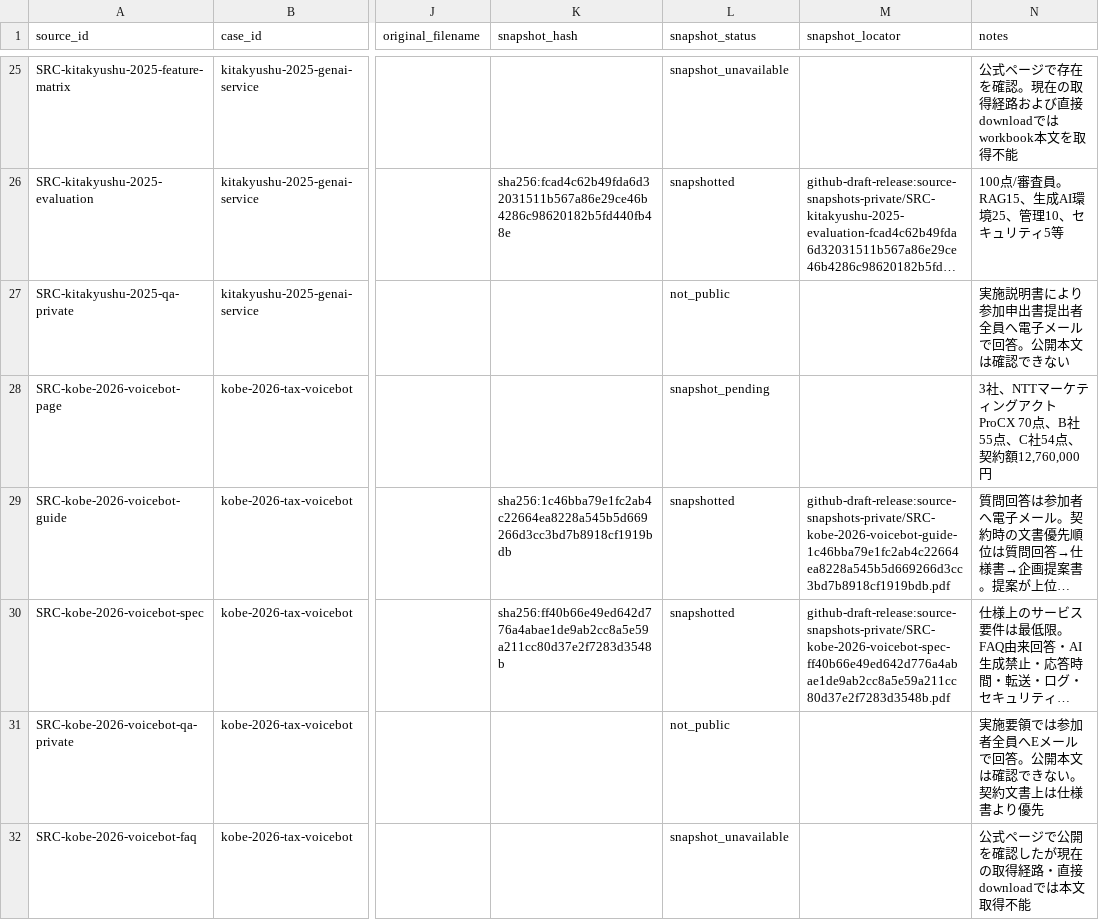
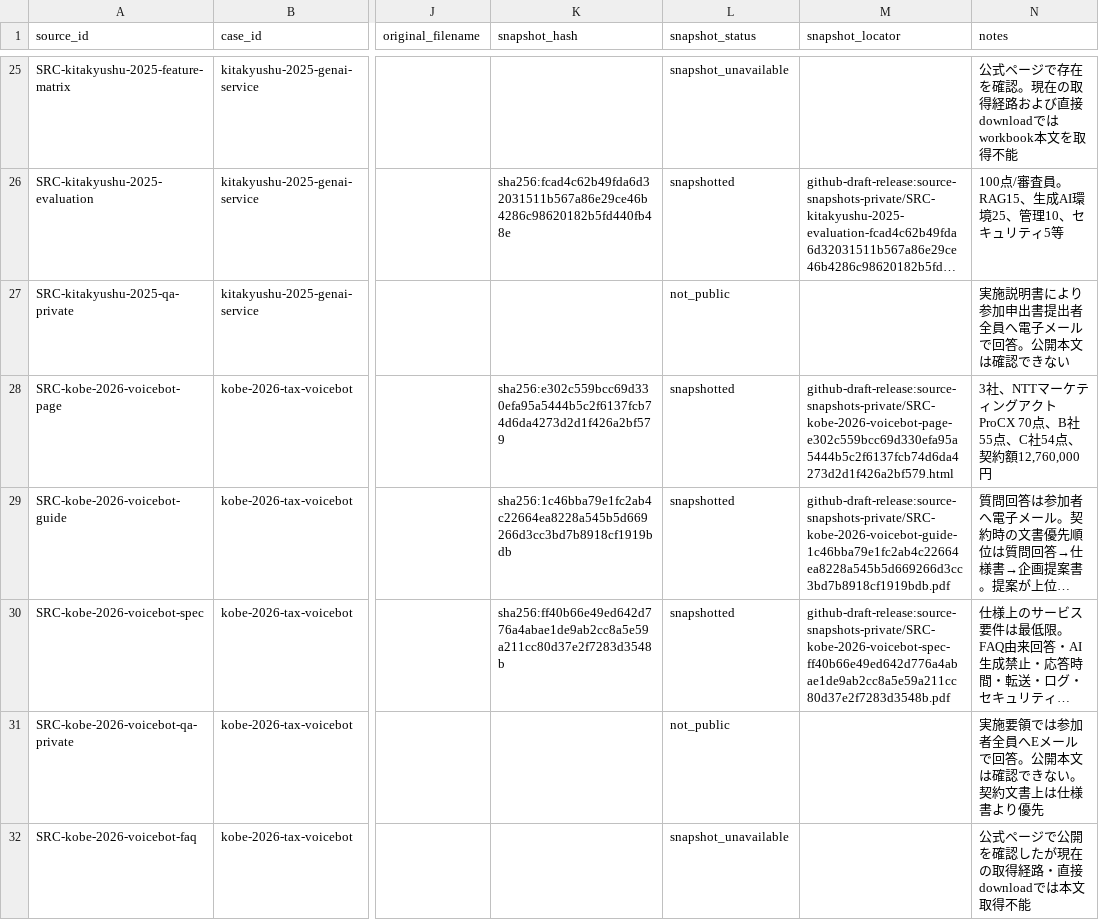
Before and after one commit to Josh-Temple/public-sector-ai-procurement-japan, a CSV file: data/source_documents.csv, drawn as a sheet; only a part is shown, gaps mark what is left out; long unchanged cells end in …; the diff covers the shown part only; the diff names each change by its address in the sheet, - before the commit and + after, or states it on an @@ line.

```diff
--- a/data/source_documents.csv
+++ b/data/source_documents.csv
-K28 (snapshot_hash): (empty)
+K28 (snapshot_hash): sha256:e302c559bcc69d330efa95a5444b5c2f6137fcb74d6da4273d2d1f426a2bf579
-L28 (snapshot_status): snapshot_pending
+L28 (snapshot_status): snapshotted
-M28 (snapshot_locator): (empty)
+M28 (snapshot_locator): github-draft-release:source-snapshots-private/SRC-kobe-2026-voicebot-page-e302c559bcc69d330efa95a5444b5c2f6137fcb74d6da4273d2d1f426a2bf579.html
```
Also changed, not shown: 33 edited cells elsewhere in this file.
